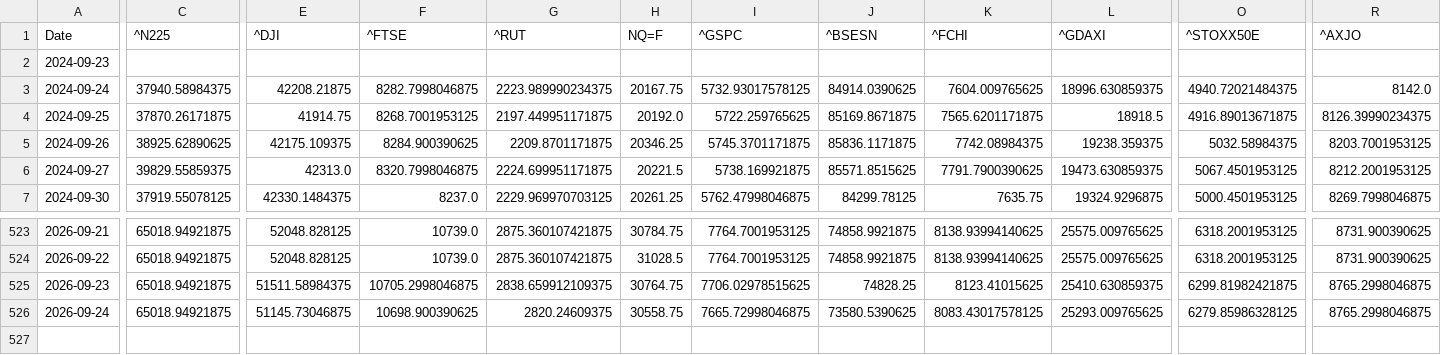
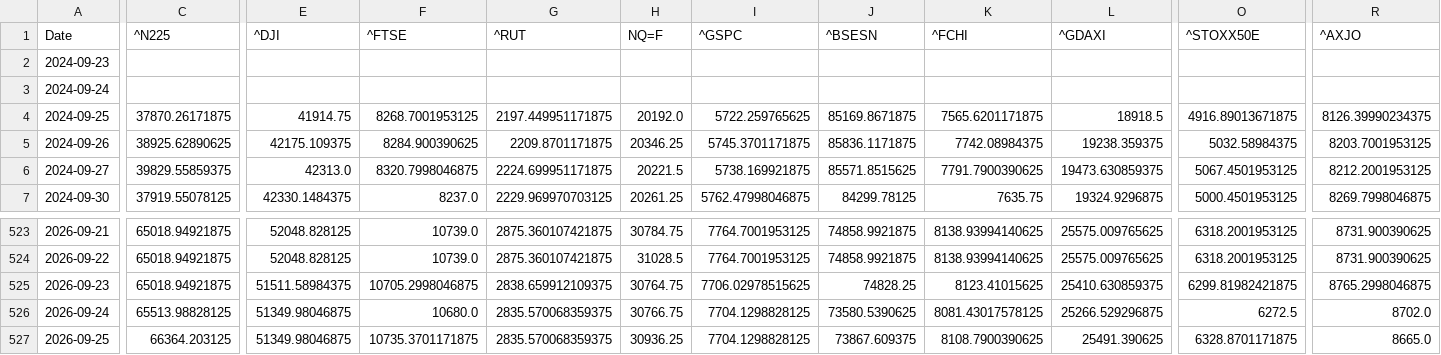
Before and after one commit to rhtjn3-sketch/Stock-Analysis, a CSV file: world_indices_master.csv, drawn as a sheet; only a part is shown, gaps mark what is left out; rows hold the shown columns only; the diff covers the shown part only; the diff names each change by its address in the sheet, - before the commit and + after, or states it on an @@ line.

Commit message:
Automated Market Data Update

```diff
--- a/world_indices_master.csv
+++ b/world_indices_master.csv
-C3 (^N225): 37940.58984375
+C3 (^N225): (empty)
-E3 (^DJI): 42208.21875
+E3 (^DJI): (empty)
-F3 (^FTSE): 8282.7998046875
+F3 (^FTSE): (empty)
-G3 (^RUT): 2223.989990234375
+G3 (^RUT): (empty)
-H3 (NQ=F): 20167.75
+H3 (NQ=F): (empty)
-I3 (^GSPC): 5732.93017578125
+I3 (^GSPC): (empty)
-J3 (^BSESN): 84914.0390625
+J3 (^BSESN): (empty)
-K3 (^FCHI): 7604.009765625
+K3 (^FCHI): (empty)
-L3 (^GDAXI): 18996.630859375
+L3 (^GDAXI): (empty)
-O3 (^STOXX50E): 4940.72021484375
+O3 (^STOXX50E): (empty)
-R3 (^AXJO): 8142.0
+R3 (^AXJO): (empty)
-C526 (^N225): 65018.94921875
+C526 (^N225): 65513.98828125
-E526 (^DJI): 51145.73046875
+E526 (^DJI): 51349.98046875
-F526 (^FTSE): 10698.900390625
+F526 (^FTSE): 10680.0
-G526 (^RUT): 2820.24609375
+G526 (^RUT): 2835.570068359375
-H526 (NQ=F): 30558.75
+H526 (NQ=F): 30766.75
-I526 (^GSPC): 7665.72998046875
+I526 (^GSPC): 7704.1298828125
-K526 (^FCHI): 8083.43017578125
+K526 (^FCHI): 8081.43017578125
-L526 (^GDAXI): 25293.009765625
+L526 (^GDAXI): 25266.529296875
-O526 (^STOXX50E): 6279.85986328125
+O526 (^STOXX50E): 6272.5
-R526 (^AXJO): 8765.2998046875
+R526 (^AXJO): 8702.0
+row 527: 2026-09-25 | 66364.203125 | 51349.98046875 | 10735.3701171875 | 2835.570068359375 | 30936.25 | 7704.1298828125 | 73867.609375 | 8108.7900390625 | 25491.390625 | 6328.8701171875 | 8665.0
```
Also changed, not shown: 6 edited cells elsewhere in this file, macro_master.csv, nifty_indices_master.csv, 4 other files.
